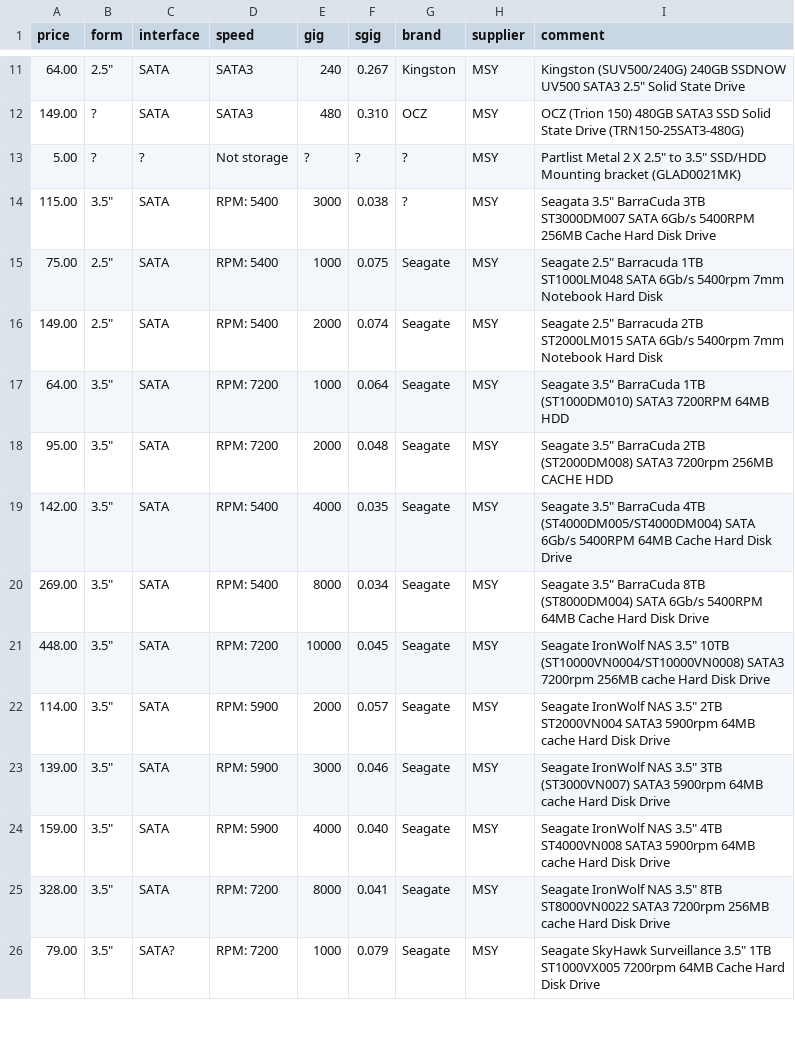
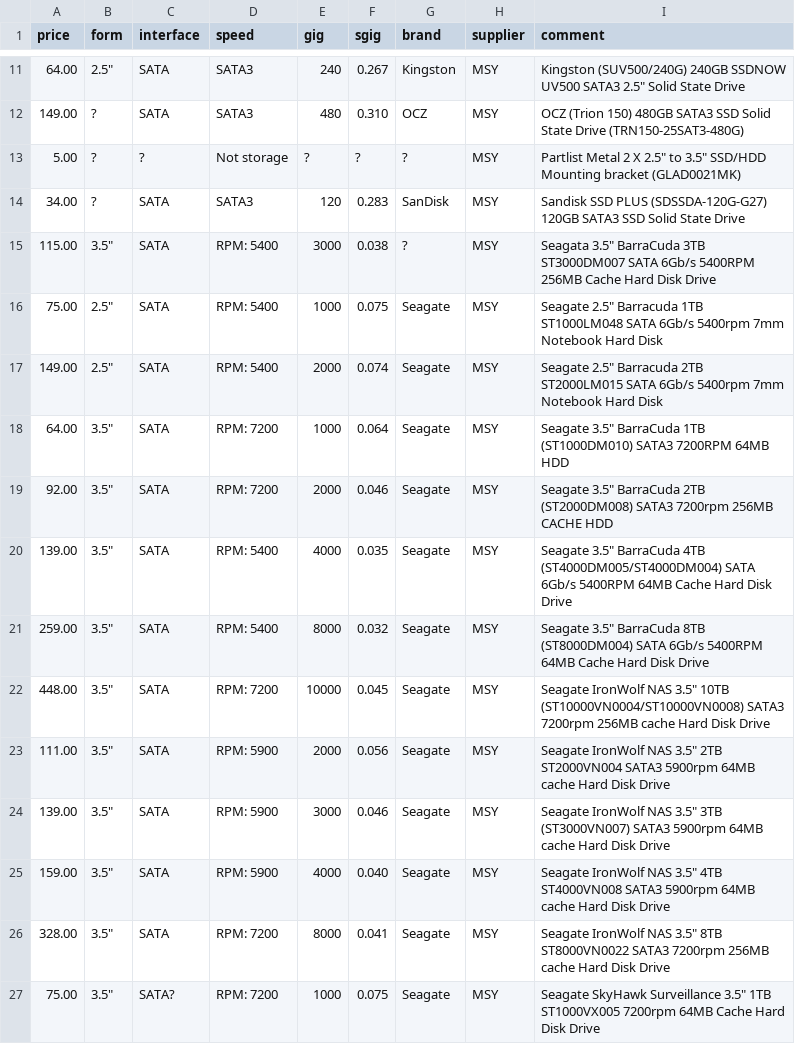
Before and after one commit to hamishcoleman/scrape-storage-prices, a CSV file: extract-msyhdd.csv, drawn as a sheet; only a part is shown, gaps mark what is left out; the diff covers the shown part only.

```diff
--- a/extract-msyhdd.csv
+++ b/extract-msyhdd.csv
@@ -13,2 +13,3 @@ price,form,interface,speed,gig,sgig,brand,supplier,comment
 5.00,?,?,"Not storage",?,?,?,MSY,"Partlist Metal 2 X 2.5"" to 3.5"" SSD/HDD Mounting bracket (GLAD0021MK)"
+34.00,?,SATA,SATA3,120,0.283,SanDisk,MSY,"Sandisk SSD PLUS (SDSSDA-120G-G27) 120GB SATA3 SSD Solid State Drive"
 115.00,"3.5""",SATA,"RPM:  5400",3000,0.038,?,MSY,"Seagata 3.5"" BarraCuda 3TB ST3000DM007 SATA 6Gb/s 5400RPM 256MB Cache Hard Disk Drive"
@@ -17,7 +18,7 @@ price,form,interface,speed,gig,sgig,brand,supplier,comment
 64.00,"3.5""",SATA,"RPM:  7200",1000,0.064,Seagate,MSY,"Seagate 3.5"" BarraCuda 1TB (ST1000DM010) SATA3 7200RPM 64MB HDD"
-95.00,"3.5""",SATA,"RPM:  7200",2000,0.048,Seagate,MSY,"Seagate 3.5"" BarraCuda 2TB (ST2000DM008) SATA3 7200rpm 256MB CACHE HDD"
-142.00,"3.5""",SATA,"RPM:  5400",4000,0.035,Seagate,MSY,"Seagate 3.5"" BarraCuda 4TB (ST4000DM005/ST4000DM004) SATA 6Gb/s 5400RPM 64MB Cache Hard Disk Drive"
-269.00,"3.5""",SATA,"RPM:  5400",8000,0.034,Seagate,MSY,"Seagate 3.5"" BarraCuda 8TB (ST8000DM004) SATA 6Gb/s 5400RPM 64MB Cache Hard Disk Drive"
+92.00,"3.5""",SATA,"RPM:  7200",2000,0.046,Seagate,MSY,"Seagate 3.5"" BarraCuda 2TB (ST2000DM008) SATA3 7200rpm 256MB CACHE HDD"
+139.00,"3.5""",SATA,"RPM:  5400",4000,0.035,Seagate,MSY,"Seagate 3.5"" BarraCuda 4TB (ST4000DM005/ST4000DM004) SATA 6Gb/s 5400RPM 64MB Cache Hard Disk Drive"
+259.00,"3.5""",SATA,"RPM:  5400",8000,0.032,Seagate,MSY,"Seagate 3.5"" BarraCuda 8TB (ST8000DM004) SATA 6Gb/s 5400RPM 64MB Cache Hard Disk Drive"
 448.00,"3.5""",SATA,"RPM:  7200",10000,0.045,Seagate,MSY,"Seagate IronWolf NAS 3.5"" 10TB (ST10000VN0004/ST10000VN0008) SATA3 7200rpm 256MB cache Hard Disk Drive"
-114.00,"3.5""",SATA,"RPM:  5900",2000,0.057,Seagate,MSY,"Seagate IronWolf NAS 3.5"" 2TB ST2000VN004 SATA3 5900rpm 64MB cache Hard Disk Drive"
+111.00,"3.5""",SATA,"RPM:  5900",2000,0.056,Seagate,MSY,"Seagate IronWolf NAS 3.5"" 2TB ST2000VN004 SATA3 5900rpm 64MB cache Hard Disk Drive"
 139.00,"3.5""",SATA,"RPM:  5900",3000,0.046,Seagate,MSY,"Seagate IronWolf NAS 3.5"" 3TB (ST3000VN007) SATA3 5900rpm 64MB cache Hard Disk Drive"
@@ -25,2 +26,2 @@ price,form,interface,speed,gig,sgig,brand,supplier,comment
 328.00,"3.5""",SATA,"RPM:  7200",8000,0.041,Seagate,MSY,"Seagate IronWolf NAS 3.5"" 8TB ST8000VN0022 SATA3 7200rpm 256MB cache Hard Disk Drive"
-79.00,"3.5""",SATA?,"RPM:  7200",1000,0.079,Seagate,MSY,"Seagate SkyHawk Surveillance 3.5"" 1TB ST1000VX005 7200rpm 64MB Cache Hard Disk Drive"
+75.00,"3.5""",SATA?,"RPM:  7200",1000,0.075,Seagate,MSY,"Seagate SkyHawk Surveillance 3.5"" 1TB ST1000VX005 7200rpm 64MB Cache Hard Disk Drive"
```
Also changed, not shown: 1 removed row and 51 edited cells elsewhere in this file, extract-cplstorage.csv, 27 other files.
